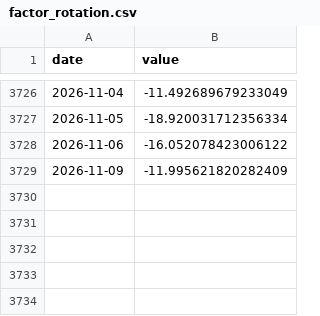
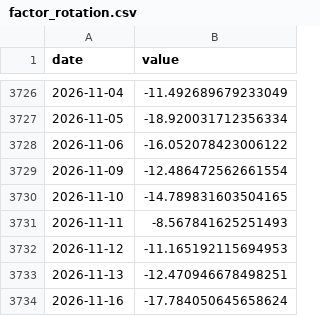
Before and after one commit to fcela/frb-heat-index, a CSV file: data/pulse/equities/factor_rotation.csv, drawn as a sheet; only a part is shown, gaps mark what is left out.

```diff
--- a/data/pulse/equities/factor_rotation.csv
+++ b/data/pulse/equities/factor_rotation.csv
@@ -3728,2 +3728,7 @@ date,value
 2026-11-06,-16.052078423006122
-2026-11-09,-11.995621820282409
+2026-11-09,-12.486472562661554
+2026-11-10,-14.789831603504165
+2026-11-11,-8.567841625251493
+2026-11-12,-11.165192115694953
+2026-11-13,-12.470946678498251
+2026-11-16,-17.784050645658624
```
Also changed, not shown: data/pulse/crossmarket/wti_calendar_spread.csv, data/pulse/plumbing/treasury_basis.csv, 25 other files.
